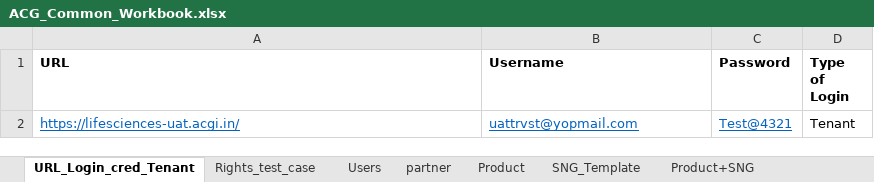
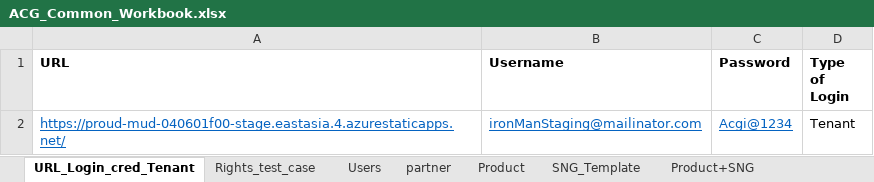
Before and after one commit to Shantanu26-acg/L4-Azure, an Excel workbook: ACG_Common_Workbook.xlsx, sheet URL_Login_cred_Tenant, drawn as a sheet; values as stored, in another font and other column widths than the file's, no borders; removed rows and columns are numbered as before the commit, all else as after; the diff names each change by its address in the sheet, - before the commit and + after, or states it on an @@ line.

Commit message:
Workbook Update

```diff
--- a/ACG_Common_Workbook.xlsx (sheet URL_Login_cred_Tenant)
+++ b/ACG_Common_Workbook.xlsx (sheet URL_Login_cred_Tenant)
-row 2: https://lifesciences-uat.acgi.in/ | uattrvst@yopmail.com | Test@4321 | Tenant
+row 2: https://proud-mud-040601f00-stage.eastasia.4.azurestaticapps.net/ | ironManStaging@mailinator.com | Acgi@1234 | Tenant
```
